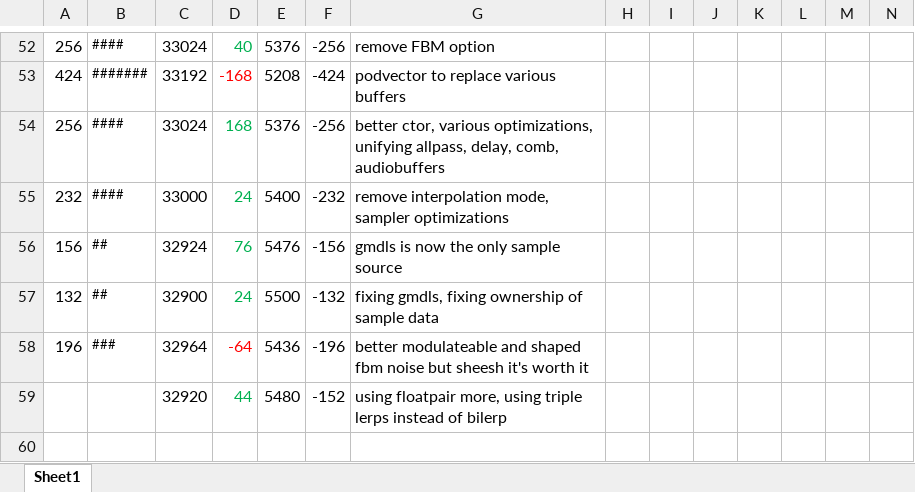
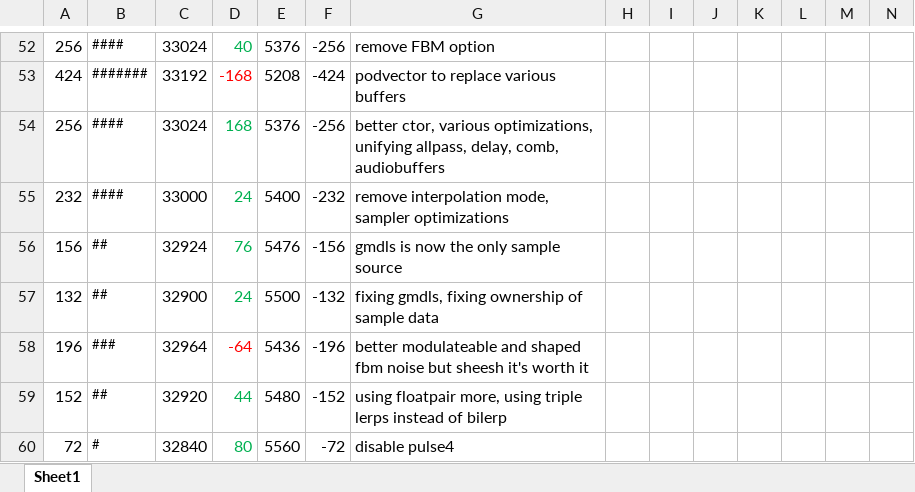
Before and after one commit to thenfour/WaveSabre, an Excel workbook: sizework20260301.xlsx, sheet Sheet1, drawn as a sheet; only a part is shown, gaps mark what is left out; values as stored, in another font and other column widths than the file's, no borders; rows hold the shown columns only; the diff names each change by its address in the sheet, - before the commit and + after, or states it on an @@ line.

```diff
--- a/sizework20260301.xlsx (sheet Sheet1)
+++ b/sizework20260301.xlsx (sheet Sheet1)
-A59: (empty)
+A59: 152
-B59: (empty)
+B59: ##
+row 60: 72 | # | 32840 | 80 | 5560 | -72 | disable pulse4
```
Also changed, not shown: 2 other files.
